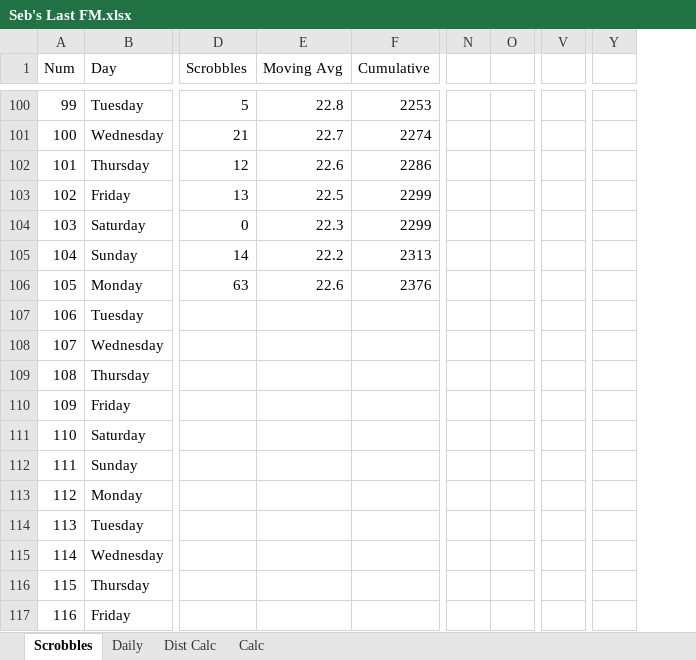
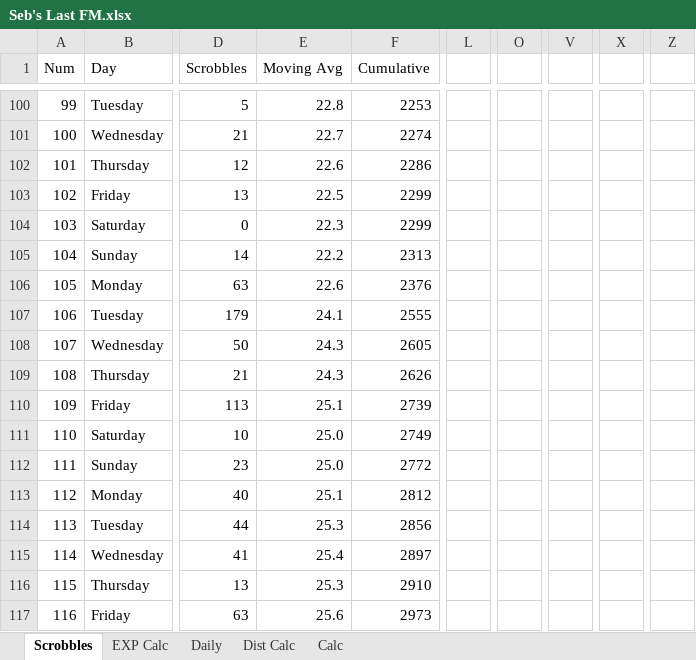
Before and after one commit to wd7512/The-Music-of-Primes, an Excel workbook: Seb's Last FM.xlsx, sheet Scrobbles, drawn as a sheet; only a part is shown, gaps mark what is left out; values as stored, in another font and other column widths than the file's, no borders; charts and pictures and conditional formats not drawn; removed rows and columns are numbered as before the commit, all else as after; the diff covers the shown part only; the diff names each change by its address in the sheet, - before the commit and + after, or states it on an @@ line.

```diff
--- a/Seb's Last FM.xlsx (sheet Scrobbles)
+++ b/Seb's Last FM.xlsx (sheet Scrobbles)
+sheet tab: EXP Calc
+column L, empty
-column N, empty
-column O, empty
+column O, empty
-column V, empty
+column V, empty
+column X, empty
-column Y, empty
+column Z, empty
-D107 (Scrobbles): (empty)
+D107 (Scrobbles): 179
-E107 (Moving Avg): (empty)
+E107 (Moving Avg): 24.1
-F107 (Cumulative): (empty)
+F107 (Cumulative): 2555
-D108 (Scrobbles): (empty)
+D108 (Scrobbles): 50
-E108:E109 (Moving Avg): (empty)
+E108:E109 (Moving Avg): 24.3
-F108 (Cumulative): (empty)
+F108 (Cumulative): 2605
-D109 (Scrobbles): (empty)
+D109 (Scrobbles): 21
-F109 (Cumulative): (empty)
+F109 (Cumulative): 2626
-D110 (Scrobbles): (empty)
+D110 (Scrobbles): 113
-E110 (Moving Avg): (empty)
+E110 (Moving Avg): 25.1
-F110 (Cumulative): (empty)
+F110 (Cumulative): 2739
-D111 (Scrobbles): (empty)
+D111 (Scrobbles): 10
-E111:E112 (Moving Avg): (empty)
+E111:E112 (Moving Avg): 25.0
-F111 (Cumulative): (empty)
+F111 (Cumulative): 2749
-D112 (Scrobbles): (empty)
+D112 (Scrobbles): 23
-F112 (Cumulative): (empty)
+F112 (Cumulative): 2772
-D113 (Scrobbles): (empty)
+D113 (Scrobbles): 40
-E113 (Moving Avg): (empty)
+E113 (Moving Avg): 25.1
-F113 (Cumulative): (empty)
+F113 (Cumulative): 2812
-D114 (Scrobbles): (empty)
+D114 (Scrobbles): 44
-E114 (Moving Avg): (empty)
+E114 (Moving Avg): 25.3
-F114 (Cumulative): (empty)
+F114 (Cumulative): 2856
-D115 (Scrobbles): (empty)
+D115 (Scrobbles): 41
-E115 (Moving Avg): (empty)
+E115 (Moving Avg): 25.4
-F115 (Cumulative): (empty)
+F115 (Cumulative): 2897
-D116 (Scrobbles): (empty)
+D116 (Scrobbles): 13
-E116 (Moving Avg): (empty)
+E116 (Moving Avg): 25.3
-F116 (Cumulative): (empty)
+F116 (Cumulative): 2910
-D117 (Scrobbles): (empty)
+D117 (Scrobbles): 63
-E117 (Moving Avg): (empty)
+E117 (Moving Avg): 25.6
-F117 (Cumulative): (empty)
+F117 (Cumulative): 2973
```
Also changed, not shown: 35 edited cells elsewhere in this sheet, sheet Dist Calc, sheet Daily, sheet Calc, charts or pictures.
